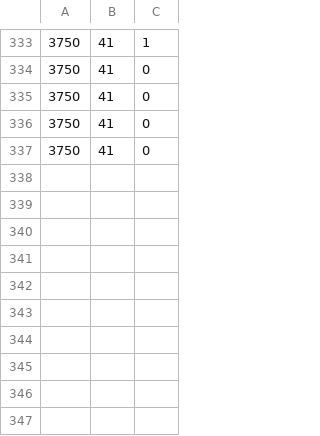
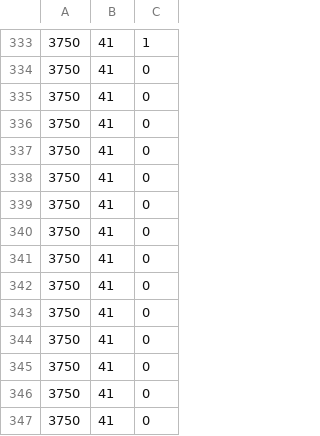
Before and after one commit to Antonio1980/ATS, a CSV file: src/repository/wtp_tests_result.csv, drawn as a sheet; only a part is shown, gaps mark what is left out.

```diff
--- a/src/repository/wtp_tests_result.csv
+++ b/src/repository/wtp_tests_result.csv
@@ -337 +337,11 @@
 3750,41,0
+3750,41,0
+3750,41,0
+3750,41,0
+3750,41,0
+3750,41,0
+3750,41,0
+3750,41,0
+3750,41,0
+3750,41,0
+3750,41,0
```
Also changed, not shown: 4 other files.
